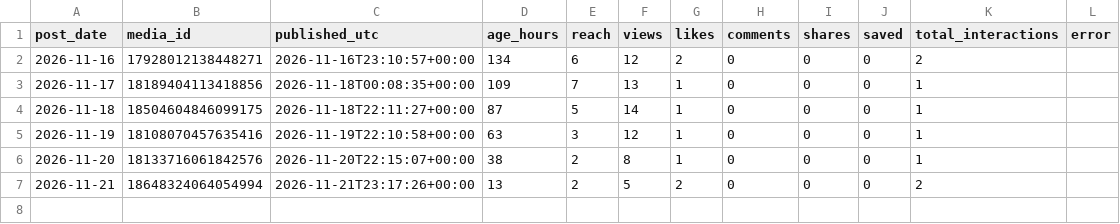
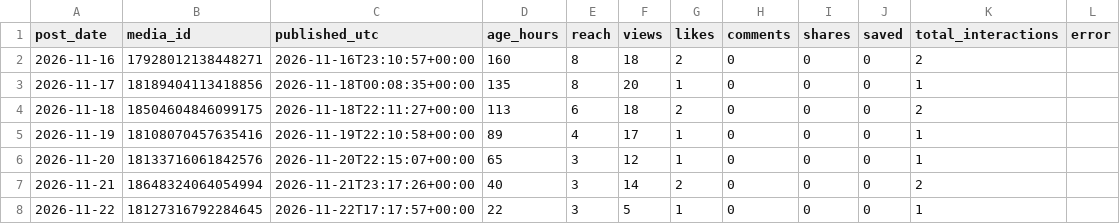
Before and after one commit to eys17/after-the-bell, a CSV file: insights/media.csv, drawn as a sheet.

```diff
--- a/insights/media.csv
+++ b/insights/media.csv
@@ -1,7 +1,8 @@
 post_date,media_id,published_utc,age_hours,reach,views,likes,comments,shares,saved,total_interactions,error
-2026-11-16,17928012138448271,2026-11-16T23:10:57+00:00,134,6,12,2,0,0,0,2,
-2026-11-17,18189404113418856,2026-11-18T00:08:35+00:00,109,7,13,1,0,0,0,1,
-2026-11-18,18504604846099175,2026-11-18T22:11:27+00:00,87,5,14,1,0,0,0,1,
-2026-11-19,18108070457635416,2026-11-19T22:10:58+00:00,63,3,12,1,0,0,0,1,
-2026-11-20,18133716061842576,2026-11-20T22:15:07+00:00,38,2,8,1,0,0,0,1,
-2026-11-21,18648324064054994,2026-11-21T23:17:26+00:00,13,2,5,2,0,0,0,2,
+2026-11-16,17928012138448271,2026-11-16T23:10:57+00:00,160,8,18,2,0,0,0,2,
+2026-11-17,18189404113418856,2026-11-18T00:08:35+00:00,135,8,20,1,0,0,0,1,
+2026-11-18,18504604846099175,2026-11-18T22:11:27+00:00,113,6,18,2,0,0,0,2,
+2026-11-19,18108070457635416,2026-11-19T22:10:58+00:00,89,4,17,1,0,0,0,1,
+2026-11-20,18133716061842576,2026-11-20T22:15:07+00:00,65,3,12,1,0,0,0,1,
+2026-11-21,18648324064054994,2026-11-21T23:17:26+00:00,40,3,14,2,0,0,0,2,
+2026-11-22,18127316792284645,2026-11-22T17:17:57+00:00,22,3,5,1,0,0,0,1,
```
Also changed, not shown: insights/account.csv.
